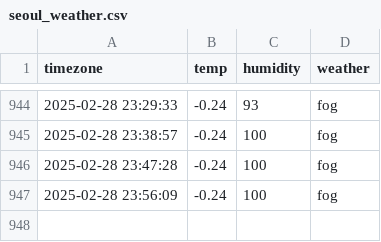
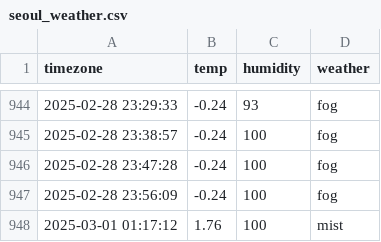
Before and after one commit to jaehoon3123213/seoul_weather, a CSV file: seoul_weather.csv, drawn as a sheet; only a part is shown, gaps mark what is left out; the diff names each change by its address in the sheet, - before the commit and + after, or states it on an @@ line.

```diff
--- a/seoul_weather.csv
+++ b/seoul_weather.csv
+row 948: 2025-03-01 01:17:12 | 1.76 | 100 | mist
```
